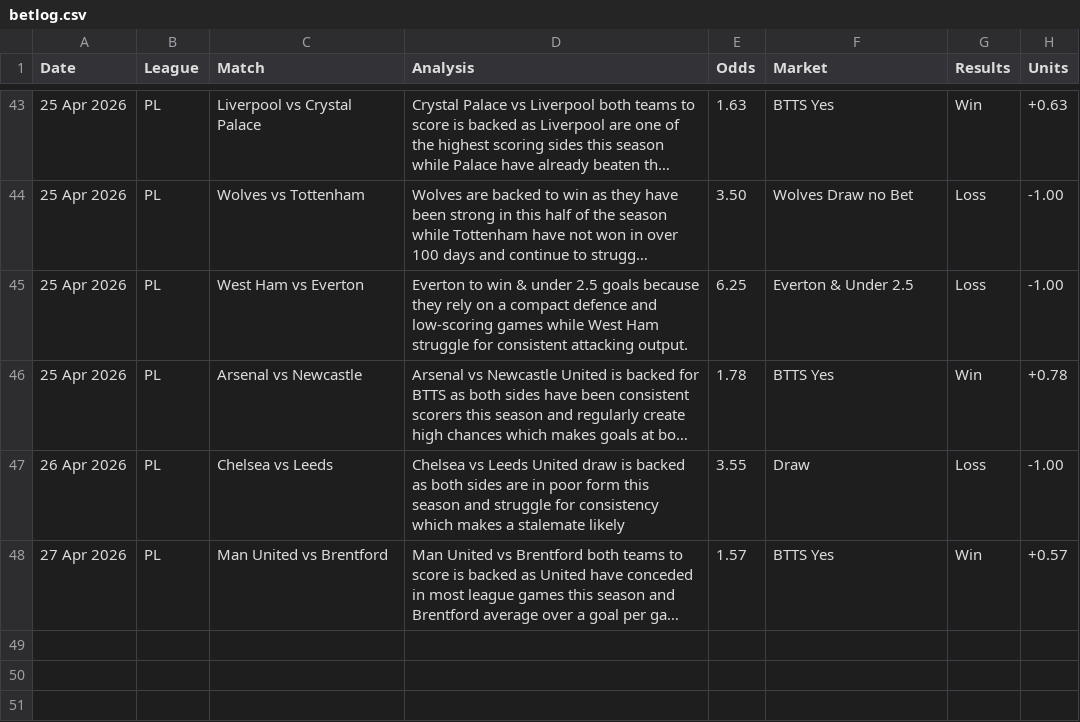
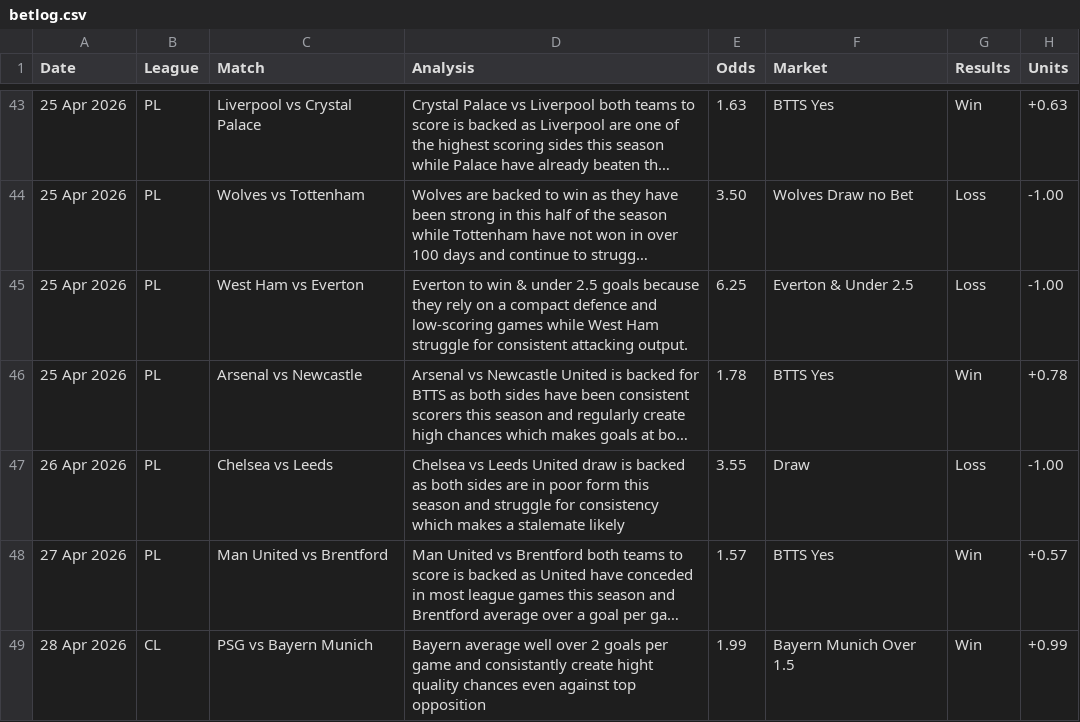
Before and after one commit to PLBETS/PLBETS.github.io, a CSV file: csv/betlog.csv, drawn as a sheet; only a part is shown, gaps mark what is left out; long unchanged cells end in …; the diff names each change by its address in the sheet, - before the commit and + after, or states it on an @@ line.

```diff
--- a/csv/betlog.csv
+++ b/csv/betlog.csv
+row 49: 28 Apr 2026 | CL | PSG vs Bayern Munich | Bayern average well over 2 goals per game and consistantly create hight quality chances even against top opposition | 1.99 | Bayern Munich Over 1.5 | Win | +0.99
```
Also changed, not shown: csv/bets.csv.
